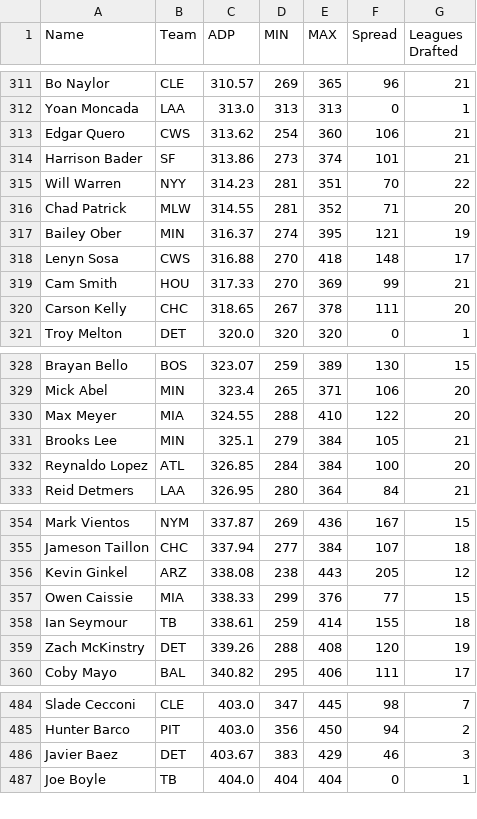
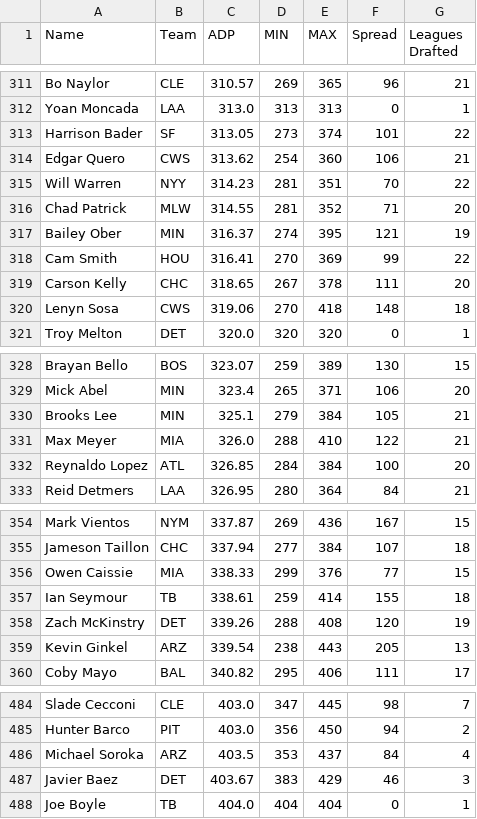
Before and after one commit to fantasy-toolz/tgfbi-draft-tracking, a CSV file: tgfbi_adp.csv, drawn as a sheet; only a part is shown, gaps mark what is left out; the diff covers the shown part only.

```diff
--- a/tgfbi_adp.csv
+++ b/tgfbi_adp.csv
@@ -312,4 +312,4 @@ Bo Naylor,CLE,310.57,269,365,96,21
 Yoan Moncada,LAA,313.0,313,313,0,1
+Harrison Bader,SF,313.05,273,374,101,22
 Edgar Quero,CWS,313.62,254,360,106,21
-Harrison Bader,SF,313.86,273,374,101,21
 Will Warren,NYY,314.23,281,351,70,22
@@ -317,5 +317,5 @@ Chad Patrick,MLW,314.55,281,352,71,20
 Bailey Ober,MIN,316.37,274,395,121,19
-Lenyn Sosa,CWS,316.88,270,418,148,17
-Cam Smith,HOU,317.33,270,369,99,21
+Cam Smith,HOU,316.41,270,369,99,22
 Carson Kelly,CHC,318.65,267,378,111,20
+Lenyn Sosa,CWS,319.06,270,418,148,18
 Troy Melton,DET,320.0,320,320,0,1
@@ -329,4 +329,4 @@ Brayan Bello,BOS,323.07,259,389,130,15
 Mick Abel,MIN,323.4,265,371,106,20
-Max Meyer,MIA,324.55,288,410,122,20
 Brooks Lee,MIN,325.1,279,384,105,21
+Max Meyer,MIA,326.0,288,410,122,21
 Reynaldo Lopez,ATL,326.85,284,384,100,20
@@ -355,3 +355,2 @@ Mark Vientos,NYM,337.87,269,436,167,15
 Jameson Taillon,CHC,337.94,277,384,107,18
-Kevin Ginkel,ARZ,338.08,238,443,205,12
 Owen Caissie,MIA,338.33,299,376,77,15
@@ -359,2 +358,3 @@ Ian Seymour,TB,338.61,259,414,155,18
 Zach McKinstry,DET,339.26,288,408,120,19
+Kevin Ginkel,ARZ,339.54,238,443,205,13
 Coby Mayo,BAL,340.82,295,406,111,17
@@ -485,2 +485,3 @@ Slade Cecconi,CLE,403.0,347,445,98,7
 Hunter Barco,PIT,403.0,356,450,94,2
+Michael Soroka,ARZ,403.5,353,437,84,4
 Javier Baez,DET,403.67,383,429,46,3
```
Also changed, not shown: 1 removed row and 17 moved rows elsewhere in this file, tgfbi_all.csv, 1 other file.
